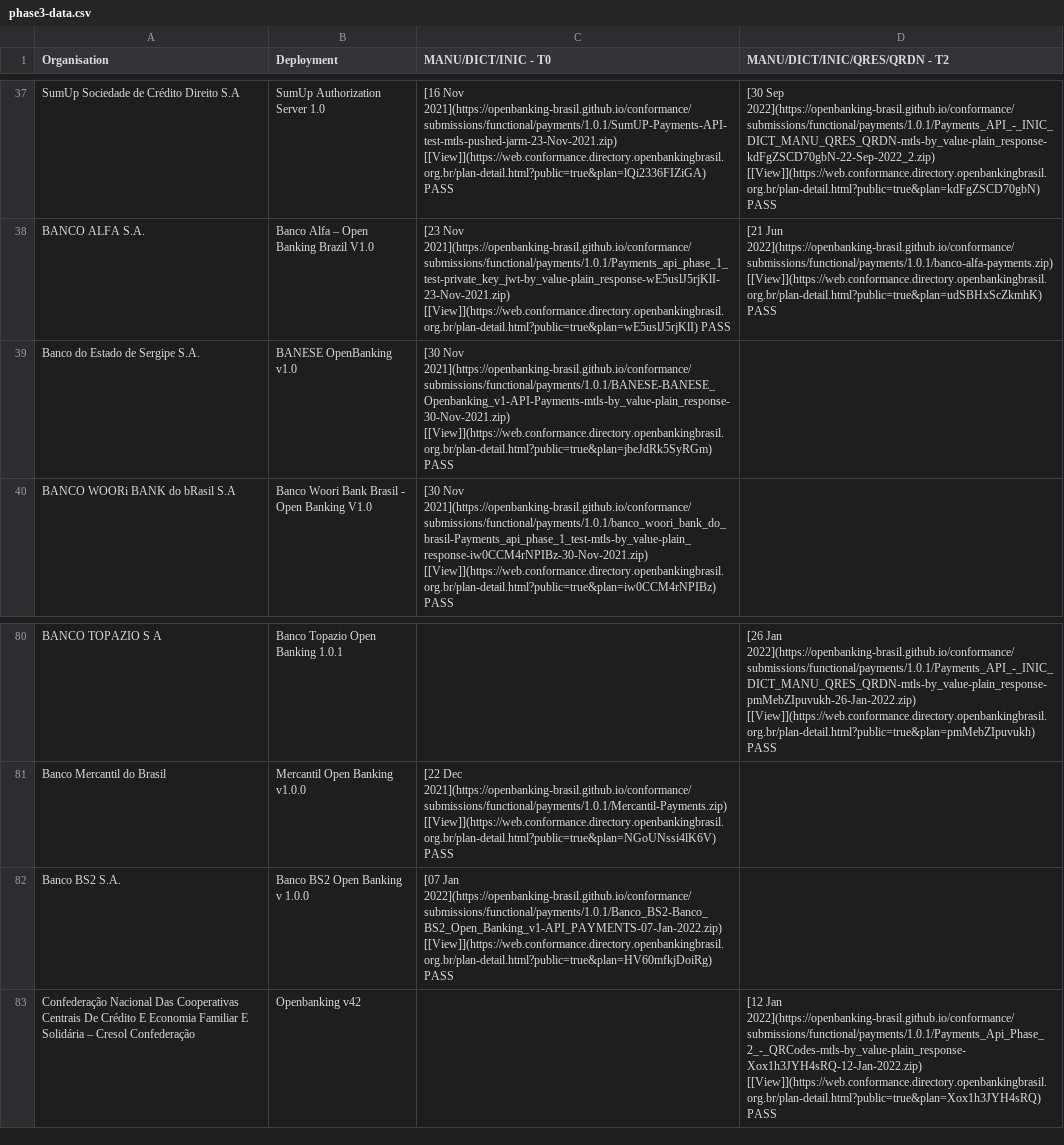
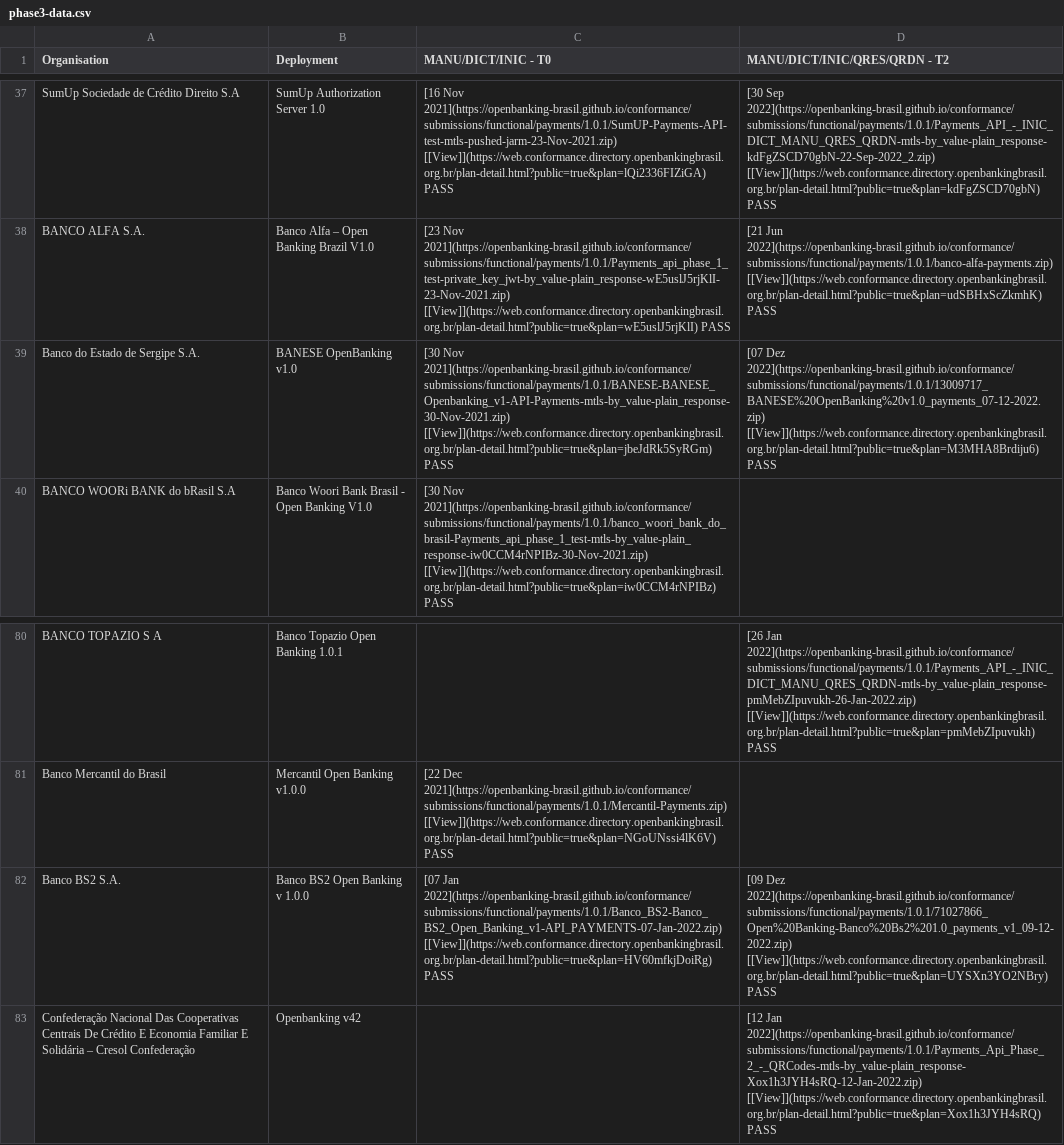
Before and after one commit to alanh-pyxical/conformance, a CSV file: phase3-data.csv, drawn as a sheet; only a part is shown, gaps mark what is left out; the diff names each change by its address in the sheet, - before the commit and + after, or states it on an @@ line.

```diff
--- a/phase3-data.csv
+++ b/phase3-data.csv
-D39 (MANU/DICT/INIC/QRES/QRDN - T2): (empty)
+D39 (MANU/DICT/INIC/QRES/QRDN - T2): [07 Dez 2022](https://openbanking-brasil.github.io/conformance/submissions/functional/payments/1.0.1/13009717_BANESE%20OpenBanking%20v1.0_payments_07-12-2022.zip) [[View]](https://web.conformance.directory.openbankingbrasil.org.br/plan-detail.html?public=true&plan=M3MHA8Brdiju6) PASS
-D82 (MANU/DICT/INIC/QRES/QRDN - T2): (empty)
+D82 (MANU/DICT/INIC/QRES/QRDN - T2): [09 Dez 2022](https://openbanking-brasil.github.io/conformance/submissions/functional/payments/1.0.1/71027866_Open%20Banking-Banco%20Bs2%201.0_payments_v1_09-12-2022.zip) [[View]](https://web.conformance.directory.openbankingbrasil.org.br/plan-detail.html?public=true&plan=UYSXn3YO2NBry) PASS
```
Also changed, not shown: 4 other files.
